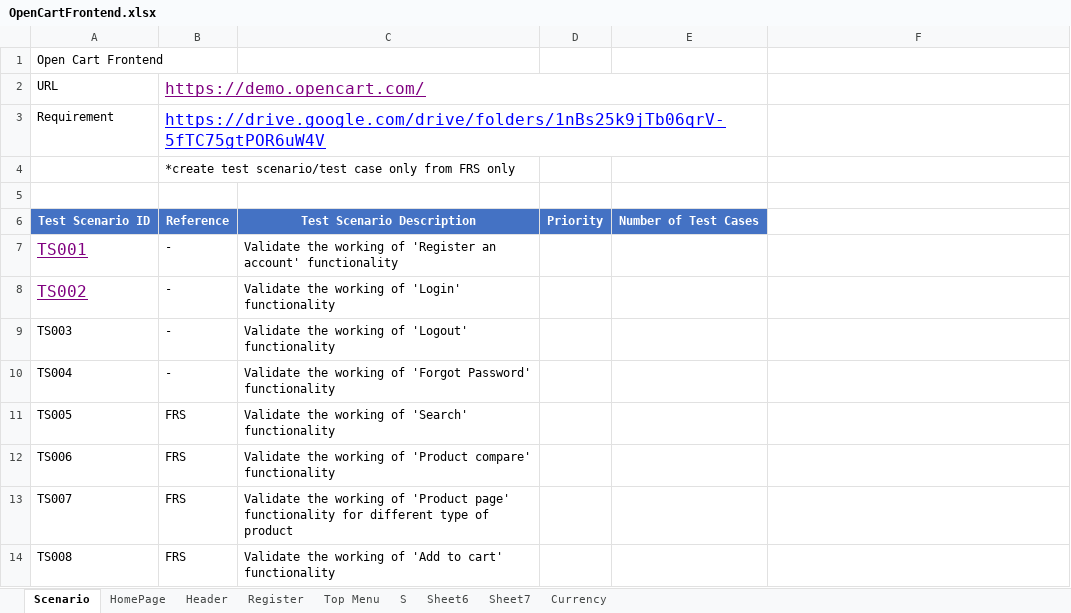
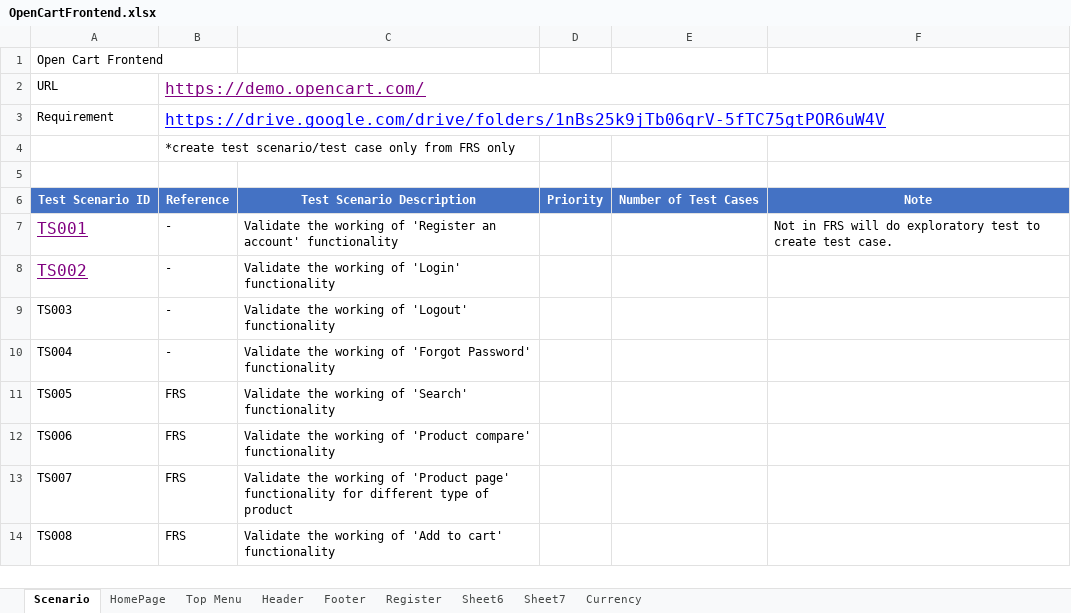
Before and after one commit to PawinThamruangthong/TestingSomething, an Excel workbook: manual test/Open cert/OpenCartFrontend.xlsx, sheet Scenario, drawn as a sheet; only a part is shown; values as stored, in another font and other column widths than the file's, no borders; removed rows and columns are numbered as before the commit, all else as after; the diff covers the shown part only; the diff names each change by its address in the sheet, - before the commit and + after, or states it on an @@ line.

Commit message:
Update Testcase
+ Footer

```diff
--- a/manual test/Open cert/OpenCartFrontend.xlsx (sheet Scenario)
+++ b/manual test/Open cert/OpenCartFrontend.xlsx (sheet Scenario)
-sheet tab: S
+sheet tab: Footer
@@ sheet tab order changed: Scenario | HomePage | Top Menu | Header | Footer | Register | Sheet6 | Sheet7 | Currency @@
-B2:E2 merged
+B2:F2 merged
-B3:E3 merged
+B3:F3 merged
-F6: (empty)
+F6: Note
-F6 fill: none
+F6 fill: #4472C4
-F7: (empty)
+F7: Not in FRS will do exploratory test to create test case.
```
Also changed, not shown: 2 added rows, 1 removed row, 26 edited cells and cell formats elsewhere in this sheet, sheet Footer, sheet Top Menu, sheet HomePage, sheet Header.
